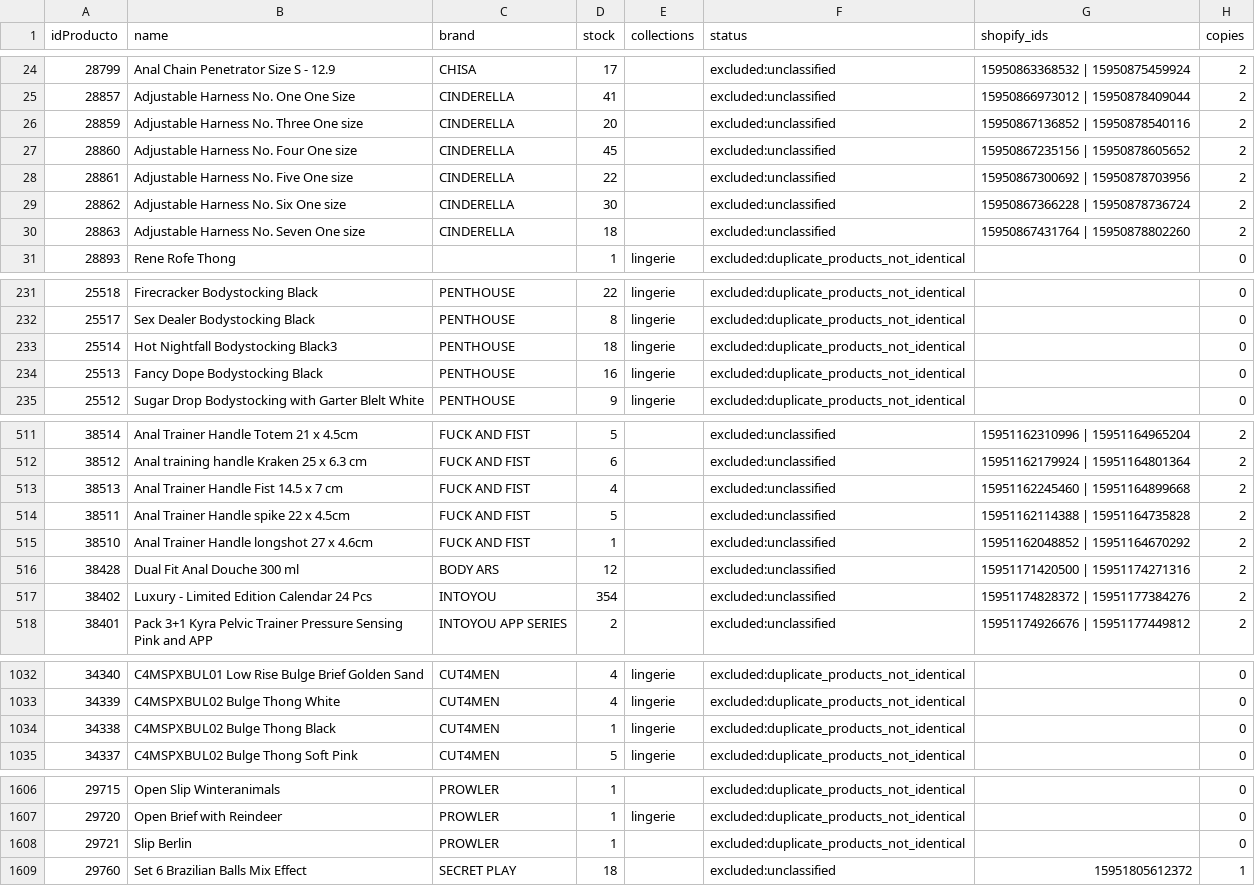
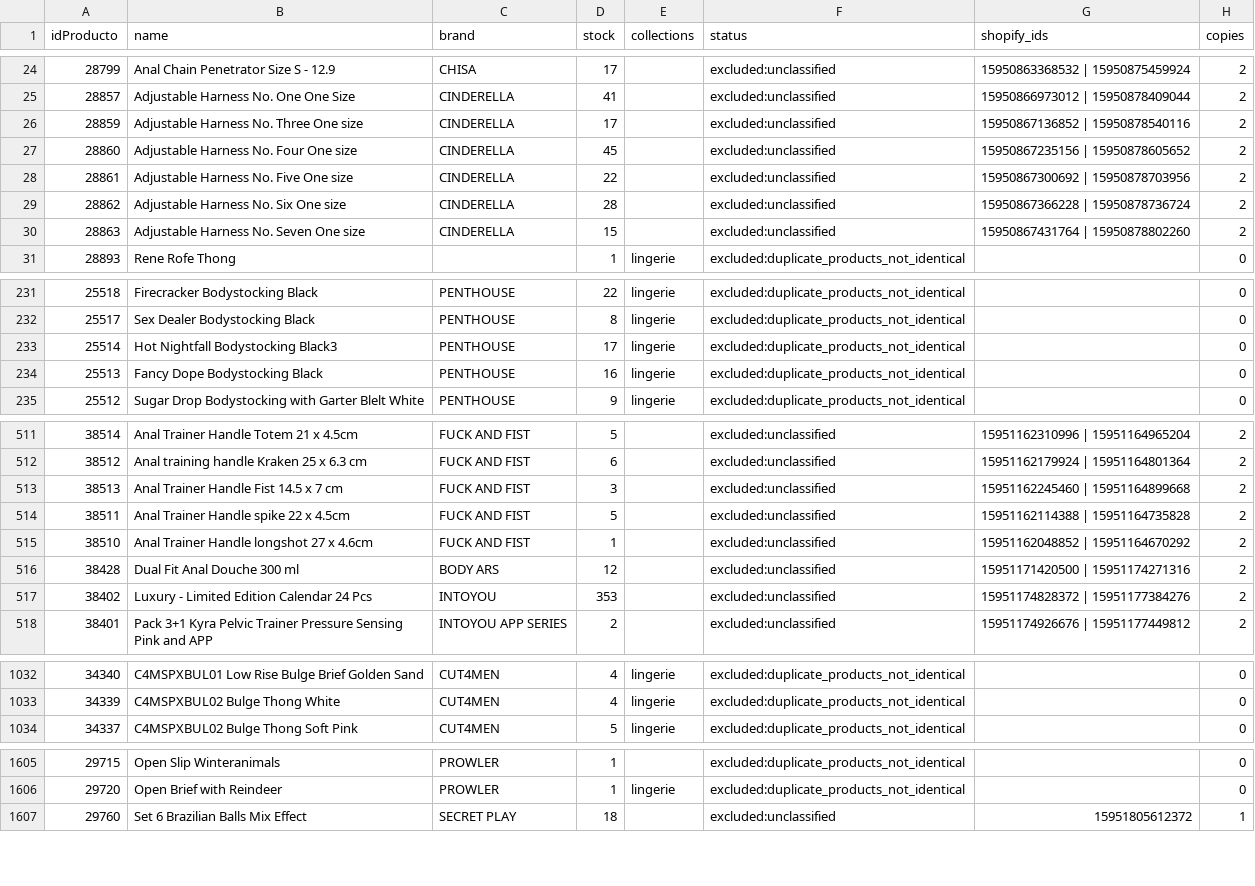
Before and after one commit to enlisa/meerotik-lovecherry-feeds., a CSV file: public/reports/collection_review.csv, drawn as a sheet; only a part is shown, gaps mark what is left out; the diff covers the shown part only.

```diff
--- a/public/reports/collection_review.csv
+++ b/public/reports/collection_review.csv
@@ -25,7 +25,7 @@
 28857,Adjustable Harness No. One One Size,CINDERELLA,41,,excluded:unclassified,15950866973012 | 15950878409044,2
-28859,Adjustable Harness No. Three One size,CINDERELLA,20,,excluded:unclassified,15950867136852 | 15950878540116,2
+28859,Adjustable Harness No. Three One size,CINDERELLA,17,,excluded:unclassified,15950867136852 | 15950878540116,2
 28860,Adjustable Harness No. Four One size,CINDERELLA,45,,excluded:unclassified,15950867235156 | 15950878605652,2
 28861,Adjustable Harness No. Five One size,CINDERELLA,22,,excluded:unclassified,15950867300692 | 15950878703956,2
-28862,Adjustable Harness No. Six One size,CINDERELLA,30,,excluded:unclassified,15950867366228 | 15950878736724,2
-28863,Adjustable Harness No. Seven One size,CINDERELLA,18,,excluded:unclassified,15950867431764 | 15950878802260,2
+28862,Adjustable Harness No. Six One size,CINDERELLA,28,,excluded:unclassified,15950867366228 | 15950878736724,2
+28863,Adjustable Harness No. Seven One size,CINDERELLA,15,,excluded:unclassified,15950867431764 | 15950878802260,2
 28893,Rene Rofe Thong,,1,lingerie,excluded:duplicate_products_not_identical,,0
@@ -232,3 +232,3 @@
 25517,Sex Dealer Bodystocking Black,PENTHOUSE,8,lingerie,excluded:duplicate_products_not_identical,,0
-25514,Hot Nightfall Bodystocking Black3,PENTHOUSE,18,lingerie,excluded:duplicate_products_not_identical,,0
+25514,Hot Nightfall Bodystocking Black3,PENTHOUSE,17,lingerie,excluded:duplicate_products_not_identical,,0
 25513,Fancy Dope Bodystocking Black,PENTHOUSE,16,lingerie,excluded:duplicate_products_not_identical,,0
@@ -512,3 +512,3 @@
 38512,Anal training handle Kraken 25 x 6.3 cm,FUCK AND FIST,6,,excluded:unclassified,15951162179924 | 15951164801364,2
-38513,Anal Trainer Handle Fist 14.5 x 7 cm,FUCK AND FIST,4,,excluded:unclassified,15951162245460 | 15951164899668,2
+38513,Anal Trainer Handle Fist 14.5 x 7 cm,FUCK AND FIST,3,,excluded:unclassified,15951162245460 | 15951164899668,2
 38511,Anal Trainer Handle spike 22 x 4.5cm,FUCK AND FIST,5,,excluded:unclassified,15951162114388 | 15951164735828,2
@@ -516,3 +516,3 @@
 38428,Dual Fit Anal Douche 300 ml,BODY ARS,12,,excluded:unclassified,15951171420500 | 15951174271316,2
-38402,Luxury - Limited Edition Calendar 24 Pcs,INTOYOU,354,,excluded:unclassified,15951174828372 | 15951177384276,2
+38402,Luxury - Limited Edition Calendar 24 Pcs,INTOYOU,353,,excluded:unclassified,15951174828372 | 15951177384276,2
 38401,Pack 3+1 Kyra Pelvic Trainer Pressure Sensing Pink and APP,INTOYOU APP SERIES,2,,excluded:unclassified,15951174926676 | 15951177449812,2
@@ -1033,3 +1033,2 @@
 34339,C4MSPXBUL02 Bulge Thong White,CUT4MEN,4,lingerie,excluded:duplicate_products_not_identical,,0
-34338,C4MSPXBUL02 Bulge Thong Black,CUT4MEN,1,lingerie,excluded:duplicate_products_not_identical,,0
 34337,C4MSPXBUL02 Bulge Thong Soft Pink,CUT4MEN,5,lingerie,excluded:duplicate_products_not_identical,,0
@@ -1607,3 +1606,2 @@
 29720,Open Brief with Reindeer,PROWLER,1,lingerie,excluded:duplicate_products_not_identical,,0
-29721,Slip Berlin,PROWLER,1,,excluded:duplicate_products_not_identical,,0
 29760,Set 6 Brazilian Balls Mix Effect,SECRET PLAY,18,,excluded:unclassified,15951805612372,1
```
Also changed, not shown: 12 edited cells elsewhere in this file, 2 other files.
